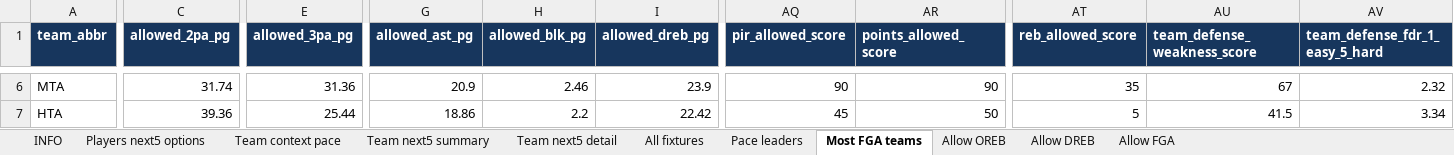
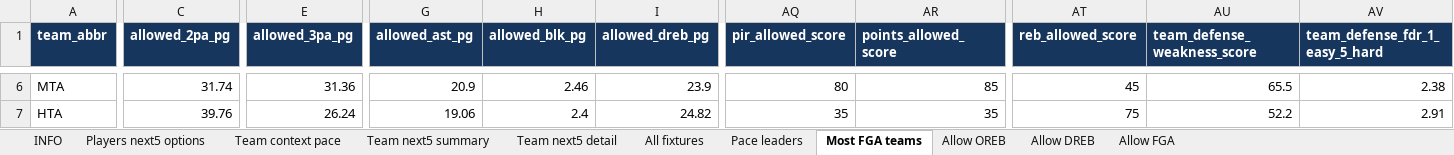
Before and after one commit to stefanczv9/fantasy-edge-iq, an Excel workbook: euroleague_fantasy_pregled_fantasheet.xlsx, sheet Most FGA teams, drawn as a sheet; only a part is shown, gaps mark what is left out; values as stored, in another font and other column widths than the file's, no borders; the diff covers the shown part only; the diff names each change by its address in the sheet, - before the commit and + after, or states it on an @@ line.

```diff
--- a/euroleague_fantasy_pregled_fantasheet.xlsx (sheet Most FGA teams)
+++ b/euroleague_fantasy_pregled_fantasheet.xlsx (sheet Most FGA teams)
-AQ6 (pir_allowed_score): 90
+AQ6 (pir_allowed_score): 80
-AR6 (points_allowed_score): 90
+AR6 (points_allowed_score): 85
-AT6 (reb_allowed_score): 35
+AT6 (reb_allowed_score): 45
-AU6 (team_defense_weakness_score): 67
+AU6 (team_defense_weakness_score): 65.5
-AV6 (team_defense_fdr_1_easy_5_hard): 2.32
+AV6 (team_defense_fdr_1_easy_5_hard): 2.38
-C7 (allowed_2pa_pg): 39.36
+C7 (allowed_2pa_pg): 39.76
-E7 (allowed_3pa_pg): 25.44
+E7 (allowed_3pa_pg): 26.24
-G7 (allowed_ast_pg): 18.86
+G7 (allowed_ast_pg): 19.06
-H7 (allowed_blk_pg): 2.2
+H7 (allowed_blk_pg): 2.4
-I7 (allowed_dreb_pg): 22.42
+I7 (allowed_dreb_pg): 24.82
-AQ7 (pir_allowed_score): 45
+AQ7 (pir_allowed_score): 35
-AR7 (points_allowed_score): 50
+AR7 (points_allowed_score): 35
-AT7 (reb_allowed_score): 5
+AT7 (reb_allowed_score): 75
-AU7 (team_defense_weakness_score): 41.5
+AU7 (team_defense_weakness_score): 52.2
-AV7 (team_defense_fdr_1_easy_5_hard): 3.34
+AV7 (team_defense_fdr_1_easy_5_hard): 2.91
```
Also changed, not shown: 438 edited cells elsewhere in this sheet, sheet Players next5 options, sheet Allow OREB, sheet Allow DREB, sheet Pace leaders, sheet Team next5 detail, sheet Allow FGA, 4 more sheets, euroleague_fantasy_pregled.xlsx, 55 other files.
